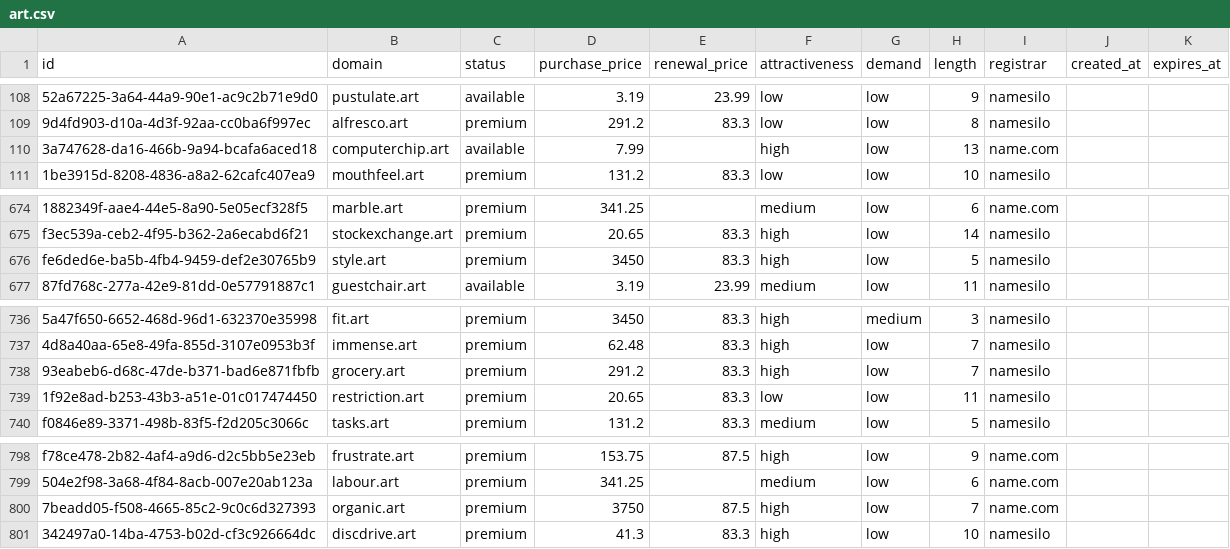
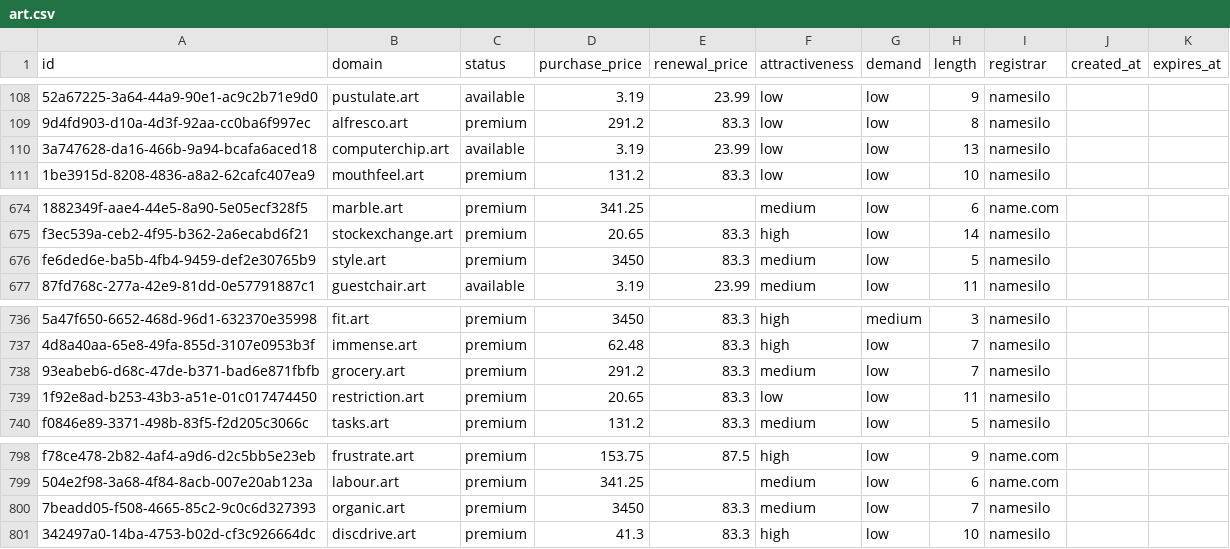
Before and after one commit to UniqueDomains/art-oneword-domains, a CSV file: art.csv, drawn as a sheet; only a part is shown, gaps mark what is left out; the diff names each change by its address in the sheet, - before the commit and + after, or states it on an @@ line.

Commit message:
Domains update

```diff
--- a/art.csv
+++ b/art.csv
-D110 (purchase_price): 7.99
+D110 (purchase_price): 3.19
-E110 (renewal_price): (empty)
+E110 (renewal_price): 23.99
-F110 (attractiveness): high
+F110 (attractiveness): low
-I110 (registrar): name.com
+I110 (registrar): namesilo
-F676 (attractiveness): high
+F676 (attractiveness): medium
-F738 (attractiveness): high
+F738 (attractiveness): medium
-D800 (purchase_price): 3750
+D800 (purchase_price): 3450
-E800 (renewal_price): 87.5
+E800 (renewal_price): 83.3
-F800 (attractiveness): high
+F800 (attractiveness): medium
-I800 (registrar): name.com
+I800 (registrar): namesilo
```
Also changed, not shown: 4 other files.
